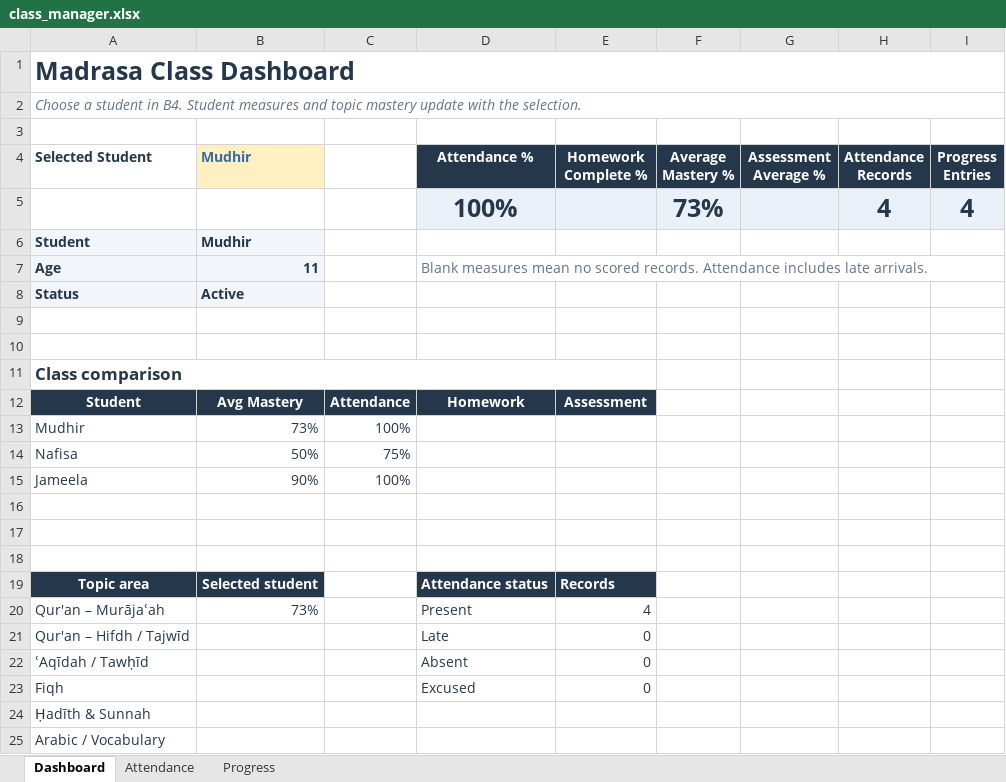
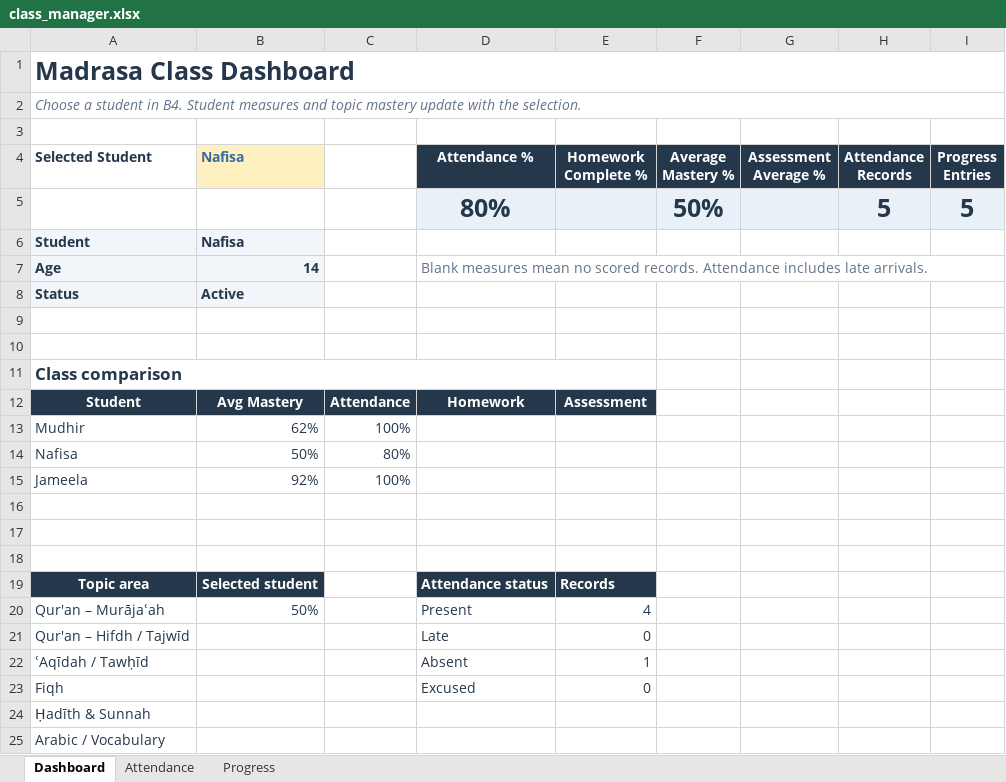
Before and after one commit to abrarmudhir/edu-journey, an Excel workbook: assets/deen/madrasa/class_manager.xlsx, sheet Dashboard, drawn as a sheet; only a part is shown; values as stored, in another font and other column widths than the file's, no borders; charts and pictures and conditional formats not drawn; removed rows and columns are numbered as before the commit, all else as after; the diff names each change by its address in the sheet, - before the commit and + after, or states it on an @@ line.

```diff
--- a/assets/deen/madrasa/class_manager.xlsx (sheet Dashboard)
+++ b/assets/deen/madrasa/class_manager.xlsx (sheet Dashboard)
-B4: Mudhir
+B4: Nafisa
-row 5:  |  |  | 100% |  | 73% |  | 4 | 4
+row 5:  |  |  | 80% |  | 50% |  | 5 | 5
-B6 (Nafisa): Mudhir
+B6 (Nafisa): Nafisa
-B7 (Nafisa): 11
+B7 (Nafisa): 14
-B13 (Nafisa): 73%
+B13 (Nafisa): 62%
-C14: 75%
+C14: 80%
-B15 (Nafisa): 90%
+B15 (Nafisa): 92%
-B20 (Nafisa): 73%
+B20 (Nafisa): 50%
-E22 (Homework Complete %): 0
+E22 (Homework Complete %): 1
```
Also changed, not shown: sheet Progress, sheet Attendance, charts or pictures.
